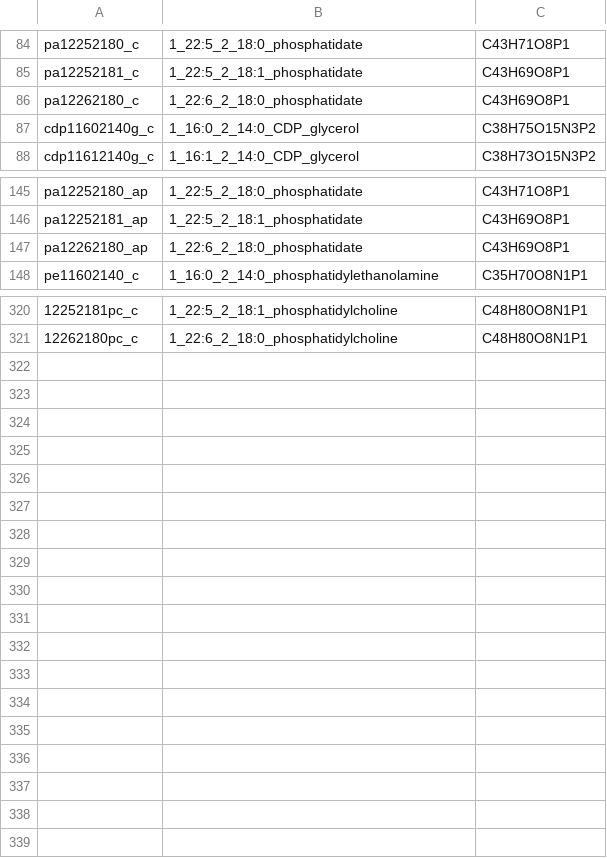
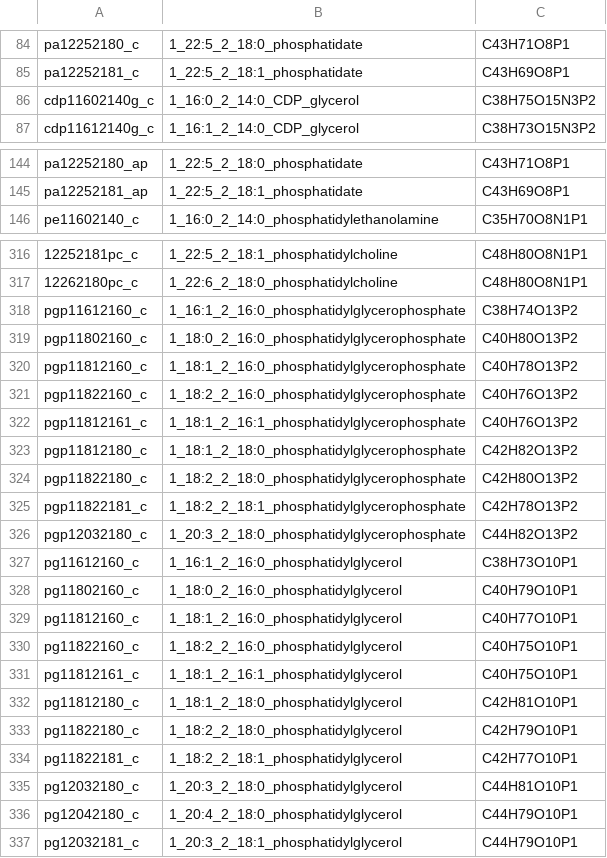
Before and after one commit to gulermalaria/iPfal17_curation, a CSV file: data/added_metabolites.csv, drawn as a sheet; only a part is shown, gaps mark what is left out; removed rows and columns are numbered as before the commit, all else as after; the diff covers the shown part only; the diff names each change by its address in the sheet, - before the commit and + after, or states it on an @@ line.

Commit message:
Added metabolites, edits
Added PG and PGP and made some corretions to edits...csv

```diff
--- a/data/added_metabolites.csv
+++ b/data/added_metabolites.csv
-row 86: pa12262180_c | 1_22:6_2_18:0_phosphatidate | C43H69O8P1
-row 147: pa12262180_ap | 1_22:6_2_18:0_phosphatidate | C43H69O8P1
+row 318: pgp11612160_c | 1_16:1_2_16:0_phosphatidylglycerophosphate | C38H74O13P2
+row 319: pgp11802160_c | 1_18:0_2_16:0_phosphatidylglycerophosphate | C40H80O13P2
+row 320: pgp11812160_c | 1_18:1_2_16:0_phosphatidylglycerophosphate | C40H78O13P2
+row 321: pgp11822160_c | 1_18:2_2_16:0_phosphatidylglycerophosphate | C40H76O13P2
+row 322: pgp11812161_c | 1_18:1_2_16:1_phosphatidylglycerophosphate | C40H76O13P2
+row 323: pgp11812180_c | 1_18:1_2_18:0_phosphatidylglycerophosphate | C42H82O13P2
+row 324: pgp11822180_c | 1_18:2_2_18:0_phosphatidylglycerophosphate | C42H80O13P2
+row 325: pgp11822181_c | 1_18:2_2_18:1_phosphatidylglycerophosphate | C42H78O13P2
+row 326: pgp12032180_c | 1_20:3_2_18:0_phosphatidylglycerophosphate | C44H82O13P2
+row 327: pg11612160_c | 1_16:1_2_16:0_phosphatidylglycerol | C38H73O10P1
+row 328: pg11802160_c | 1_18:0_2_16:0_phosphatidylglycerol | C40H79O10P1
+row 329: pg11812160_c | 1_18:1_2_16:0_phosphatidylglycerol | C40H77O10P1
+row 330: pg11822160_c | 1_18:2_2_16:0_phosphatidylglycerol | C40H75O10P1
+row 331: pg11812161_c | 1_18:1_2_16:1_phosphatidylglycerol | C40H75O10P1
+row 332: pg11812180_c | 1_18:1_2_18:0_phosphatidylglycerol | C42H81O10P1
+row 333: pg11822180_c | 1_18:2_2_18:0_phosphatidylglycerol | C42H79O10P1
+row 334: pg11822181_c | 1_18:2_2_18:1_phosphatidylglycerol | C42H77O10P1
+row 335: pg12032180_c | 1_20:3_2_18:0_phosphatidylglycerol | C44H81O10P1
+row 336: pg12042180_c | 1_20:4_2_18:0_phosphatidylglycerol | C44H79O10P1
+row 337: pg12032181_c | 1_20:3_2_18:1_phosphatidylglycerol | C44H79O10P1
```
Also changed, not shown: 2 removed rows elsewhere in this file, data/edits_additions_or_modifications_final.csv.
